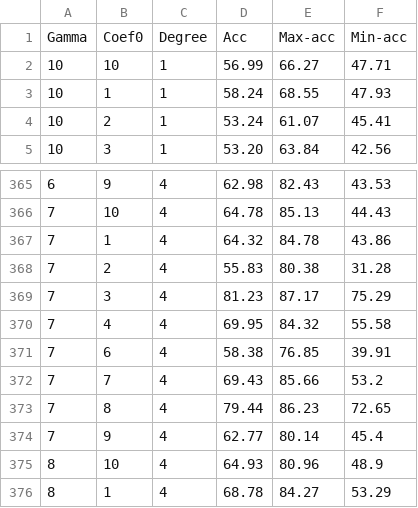
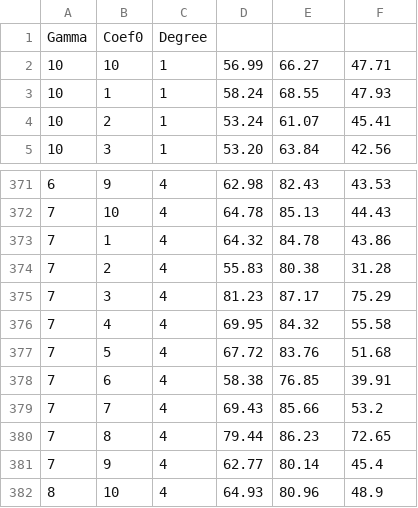
Before and after one commit to rubiruchi/Intern-work, a CSV file: Summary/acc-t2.csv, drawn as a sheet; only a part is shown, gaps mark what is left out; the shorter side is filled out with more unchanged rows; the diff covers the shown part only.

```diff
--- a/Summary/acc-t2.csv
+++ b/Summary/acc-t2.csv
@@ -1,2 +1,2 @@
-Gamma,Coef0,Degree,Acc,Max-acc,Min-acc
+Gamma,Coef0,Degree
 10,10,1,56.99,66.27,47.71
@@ -370,2 +376,3 @@ Gamma,Coef0,Degree,Acc,Max-acc,Min-acc
 7,4,4,69.95,84.32,55.58
+7,5,4,67.72,83.76,51.68
 7,6,4,58.38,76.85,39.91
```
Also changed, not shown: 8 added rows elsewhere in this file, Summary/time-t2.csv, 20 other files.
